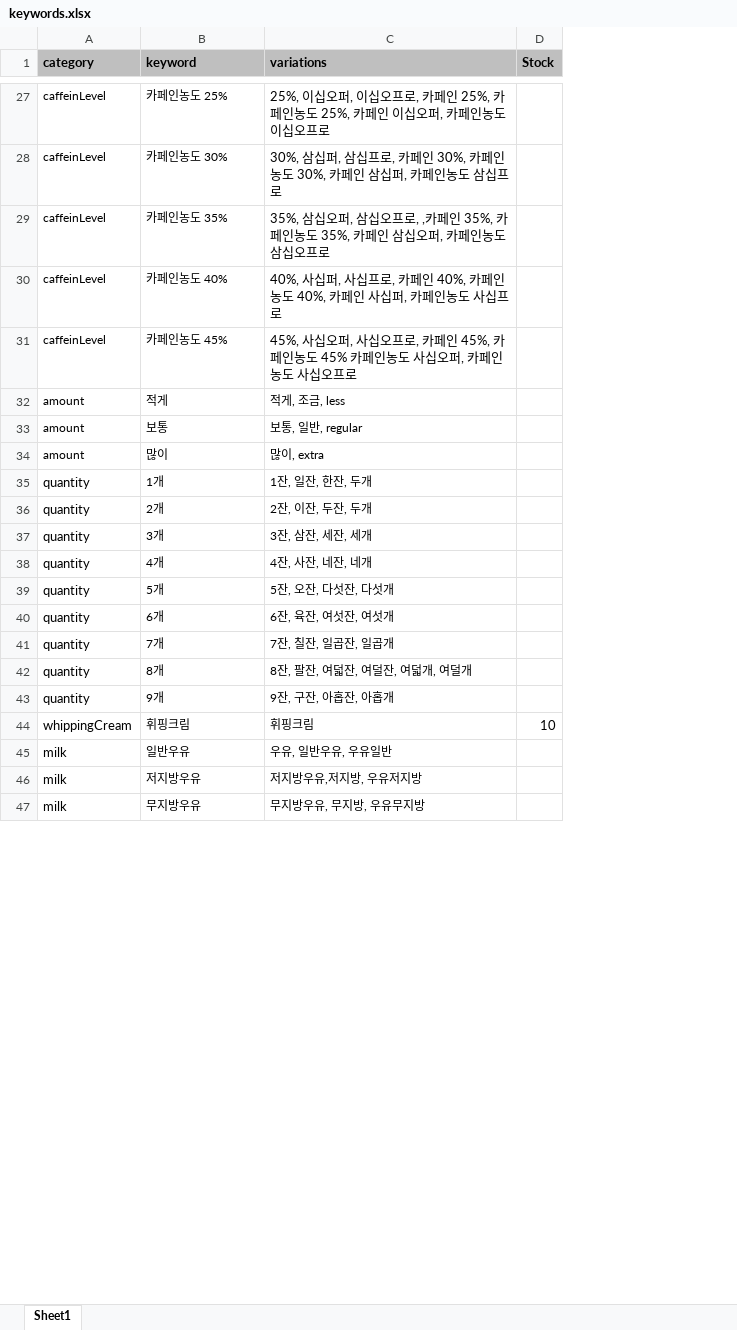
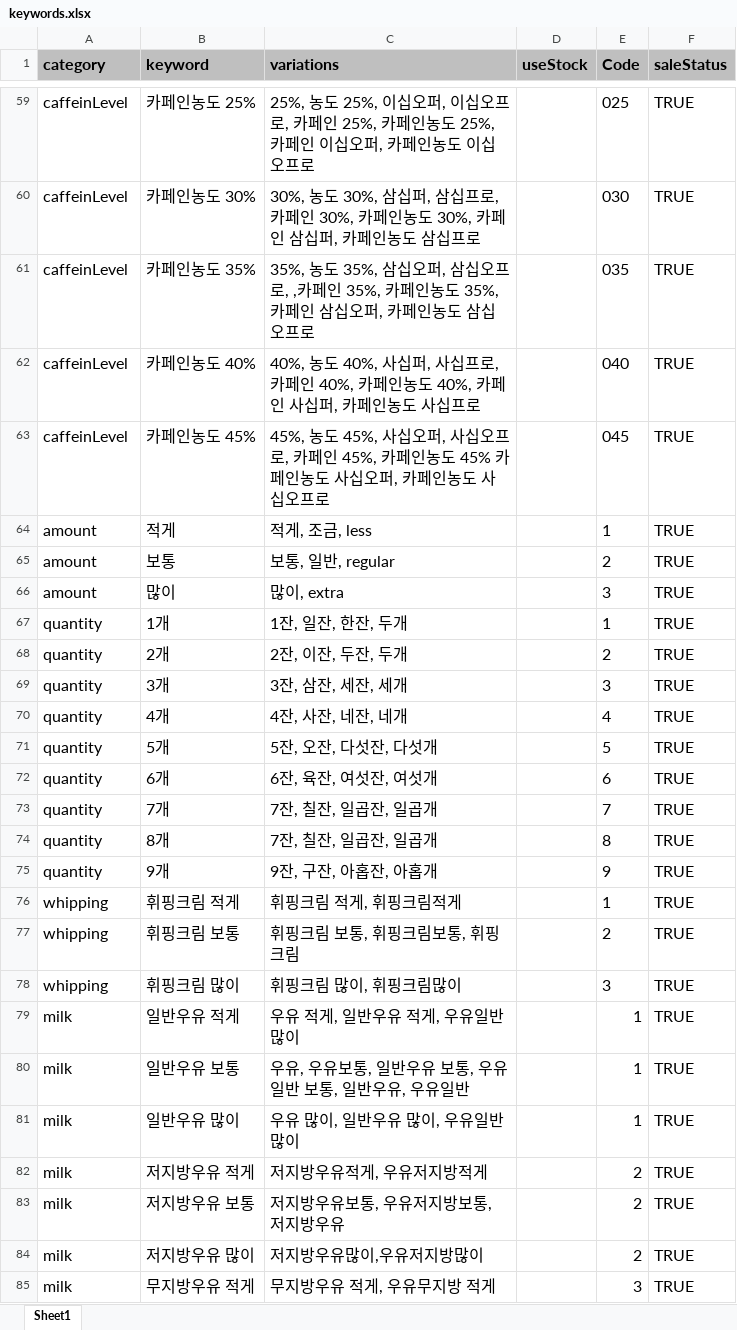
Before and after one commit to HanSol1140/chatbotProject, an Excel workbook: keywords.xlsx, sheet Sheet1, drawn as a sheet; only a part is shown, gaps mark what is left out; values as stored, in another font and other column widths than the file's, no borders; removed rows and columns are numbered as before the commit, all else as after; the diff covers the shown part only; the diff names each change by its address in the sheet, - before the commit and + after, or states it on an @@ line.

```diff
--- a/keywords.xlsx (sheet Sheet1)
+++ b/keywords.xlsx (sheet Sheet1)
-column D (Stock), empty
+column D (useStock), empty
+column E (Code), rows 59-75: 025 | 030 | 035 | 040 | 045 | 1 | 2 | 3 | 1 | 2 | 3 | 4 | 5 | 6 | 7 | 8 | 9; row 79: 1; row 83: 2; row 85: 3
+column F (saleStatus), rows 59-75: all TRUE; row 79: TRUE; row 83: TRUE; row 85: TRUE
@@ A1:C1 text size: larger @@
@@ A59:C75 text size: larger @@
-C59 (variations): 25%, 이십오퍼…
+C59 (variations): 25%, 농도 25%, 이십오퍼…
-C60 (variations): 30%, 삼십퍼,…
+C60 (variations): 30%, 농도 30%, 삼십퍼,…
-C61 (variations): 35%, 삼십오퍼…
+C61 (variations): 35%, 농도 35%, 삼십오퍼…
-C62 (variations): 40%, 사십퍼,…
+C62 (variations): 40%, 농도 40%, 사십퍼,…
-C63 (variations): 45%, 사십오퍼…
+C63 (variations): 45%, 농도 45%, 사십오퍼…
-C74 (variations): 8잔, 팔잔, 여덟잔, 여덜잔, 여덟개, 여덜개
+C74 (variations): 7잔, 칠잔, 일곱잔, 일곱개
-row 44: whippingCream | 휘핑크림 | 휘핑크림 | 10
+row 76: whipping | 휘핑크림 적게 | 휘핑크림 적게, 휘핑크림적게 |  | 1 | TRUE
+row 77: whipping | 휘핑크림 보통 | 휘핑크림 보통, 휘핑크림보통, 휘핑크림 |  | 2 | TRUE
+row 78: whipping | 휘핑크림 많이 | 휘핑크림 많이, 휘핑크림많이 |  | 3 | TRUE
@@ A79:C79 text size: larger @@
-B79 (keyword): 일반우유
+B79 (keyword): 일반우유 적게
-C79 (variations): 우유, 일반우유, 우유일반
+C79 (variations): 우유 적게, 일반우유 적게, 우유일반 많이
+row 80: milk | 일반우유 보통 | 우유, 우유보통, 일반우유 보통, 우유일반 보통, 일반우유, 우유일반 |  | 1 | TRUE
+row 81: milk | 일반우유 많이 | 우유 많이, 일반우유 많이, 우유일반 많이 |  | 1 | TRUE
+row 82: milk | 저지방우유 적게 | 저지방우유적게, 우유저지방적게 |  | 2 | TRUE
@@ A83:C83 text size: larger @@
-B83 (keyword): 저지방우유
+B83 (keyword): 저지방우유 보통
-C83 (variations): 저지방우유,저지방, 우유저지방
+C83 (variations): 저지방우유보통, 우유저지방보통, 저지방우유
+row 84: milk | 저지방우유 많이 | 저지방우유많이,우유저지방많이 |  | 2 | TRUE
@@ A85:C85 text size: larger @@
-B85 (keyword): 무지방우유
+B85 (keyword): 무지방우유 적게
-C85 (variations): 무지방우유, 무지방, 우유무지방
+C85 (variations): 무지방우유 적게, 우유무지방 적게
```
Also changed, not shown: 43 added rows, 17 edited cells and cell formats elsewhere in this sheet, 5 other files.
